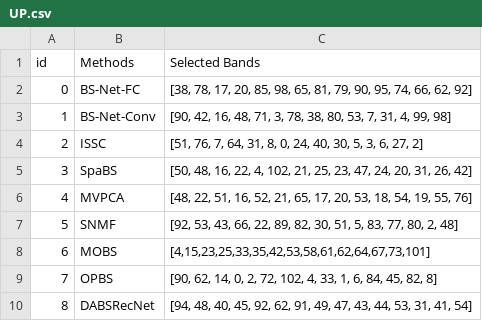
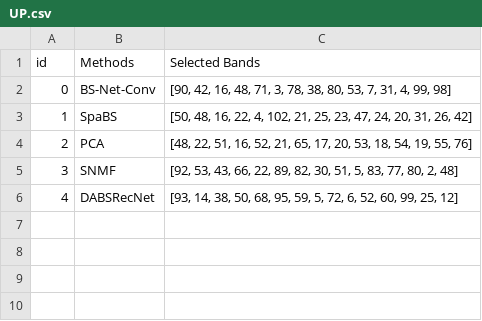
Before and after one commit to ucalyptus/Double-Branch-Dual-Attention-Mechanism-Network, a CSV file: UP.csv, drawn as a sheet; removed rows and columns are numbered as before the commit, all else as after; the diff names each change by its address in the sheet, - before the commit and + after, or states it on an @@ line.

Commit message:
Update UP.csv

```diff
--- a/UP.csv
+++ b/UP.csv
-row 2: 0 | BS-Net-FC | [38, 78, 17, 20, 85, 98, 65, 81, 79, 90, 95, 74, 66, 62, 92]
@@ column A (id) renumbered from row 2 down @@
-row 4: 2 | ISSC | [51, 76, 7, 64, 31, 8, 0, 24, 40, 30, 5, 3, 6, 27, 2]
-B4 (Methods): MVPCA
+B4 (Methods): PCA
-row 8: 6 | MOBS | [4,15,23,25,33,35,42,53,58,61,62,64,67,73,101]
-row 9: 7 | OPBS | [90, 62, 14, 0, 2, 72, 102, 4, 33, 1, 6, 84, 45, 82, 8]
-C6 (Selected Bands): [94, 48, 40, 45, 92, 62, 91, 49, 47, 43, 44, 53, 31, 41, 54]
+C6 (Selected Bands): [93, 14, 38, 50, 68, 95, 59, 5, 72, 6, 52, 60, 99, 25, 12]
```
